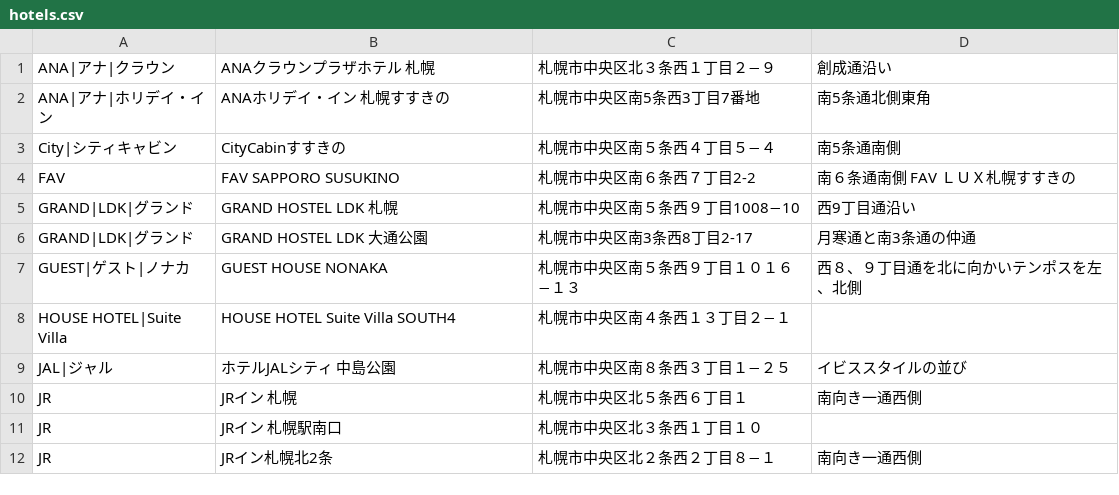
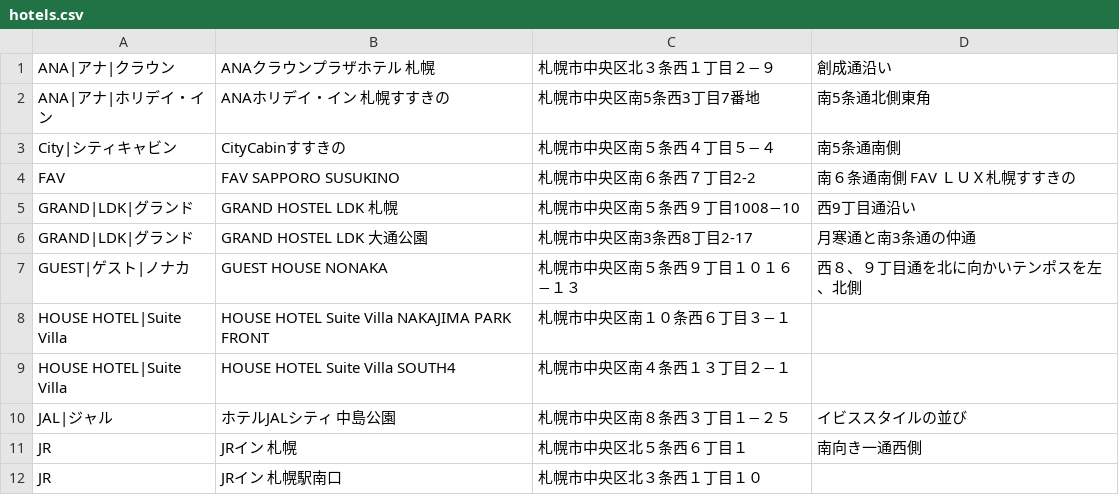
Before and after one commit to mjmu-web/sapporo_hotel_list, a CSV file: data/hotels.csv, drawn as a sheet; only a part is shown; the shorter side is filled out with more unchanged rows.

Commit message:
Update hotels.csv from admin panel

```diff
--- a/data/hotels.csv
+++ b/data/hotels.csv
@@ -7,2 +7,3 @@ GRAND|LDK|グランド,GRAND HOSTEL LDK 大通公園,札幌市中央区南3条
 GUEST|ゲスト|ノナカ,GUEST HOUSE NONAKA,札幌市中央区南５条西９丁目１０１６−１３,西８、９丁目通を北に向かいテンポスを左、北側
+HOUSE HOTEL|Suite Villa,HOUSE HOTEL Suite Villa NAKAJIMA PARK FRONT,札幌市中央区南１０条西６丁目３−１,
 HOUSE HOTEL|Suite Villa,HOUSE HOTEL Suite Villa SOUTH4,札幌市中央区南４条西１３丁目２−１,
```
